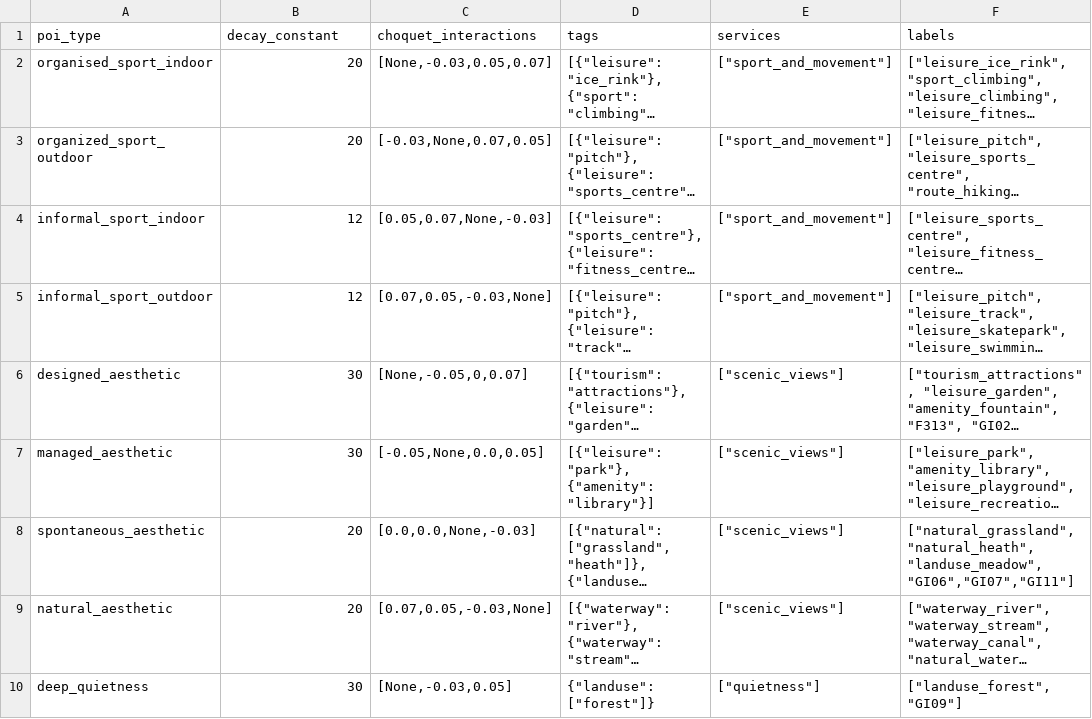
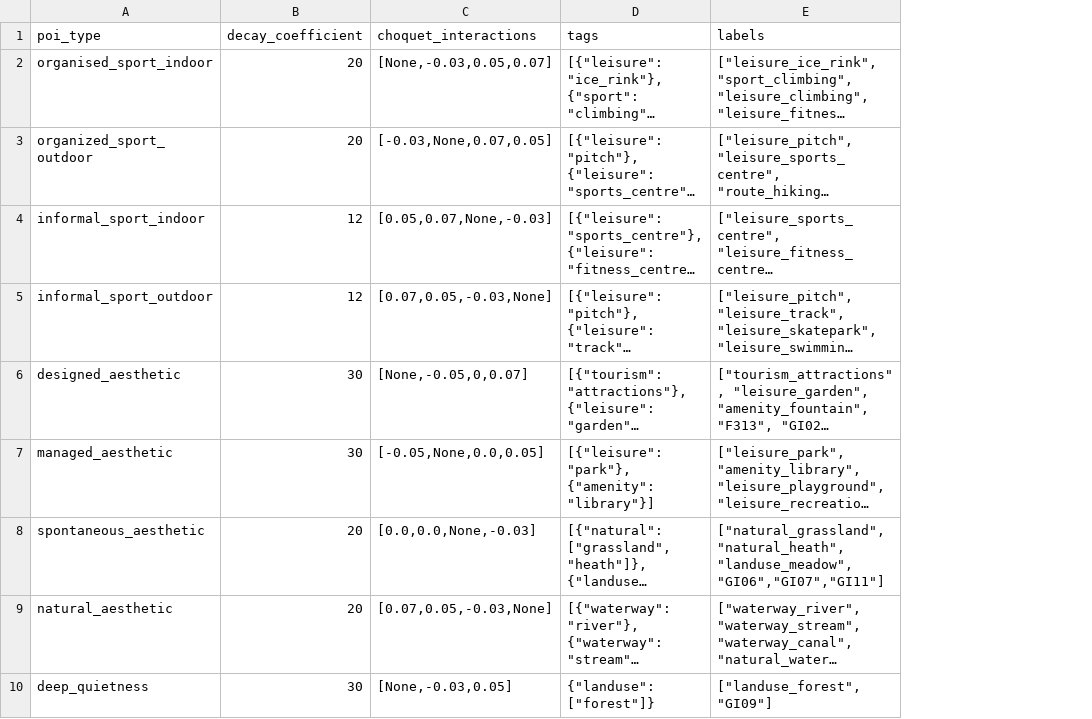
Before and after one commit to davyatze01/CapabilityModel, a CSV file: config/poi_types.csv, drawn as a sheet; only a part is shown; long unchanged cells end in …; the diff names each change by its address in the sheet, - before the commit and + after, or states it on an @@ line.

```diff
--- a/config/poi_types.csv
+++ b/config/poi_types.csv
-column E (services), rows 2-10: ["sport_and_movement"] | ["sport_and_movement"] | ["sport_and_movement"] | ["sport_and_movement"] | ["scenic_views"] | ["scenic_views"] | ["scenic_views"] | ["scenic_views"] | ["quietness"]
-B1: decay_constant
+B1: decay_coefficient
```
Also changed, not shown: config/services.csv, 15 other files.
